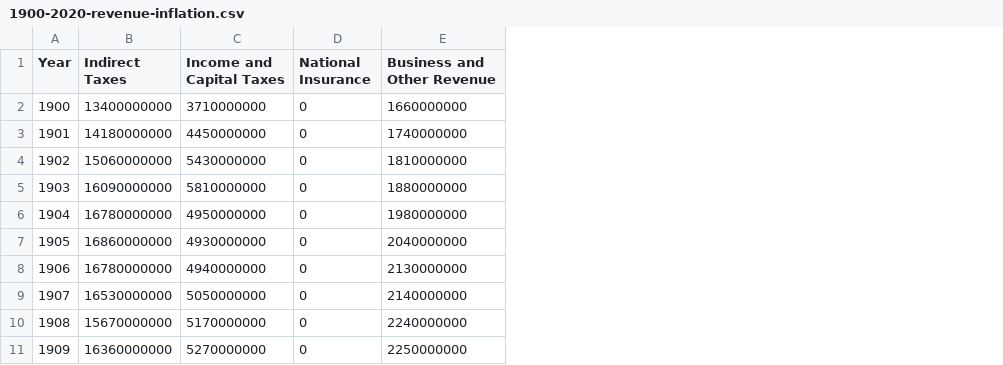
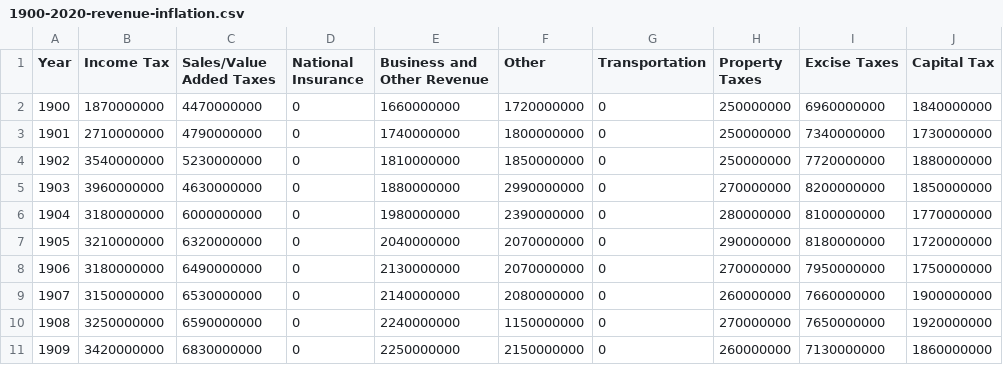
Before and after one commit to carlinmack/uk-gov-spending, a CSV file: data/1900-2020-revenue-inflation.csv, drawn as a sheet; only a part is shown; removed rows and columns are numbered as before the commit, all else as after; the diff names each change by its address in the sheet, - before the commit and + after, or states it on an @@ line.

Commit message:
Add more granular revenue information

```diff
--- a/data/1900-2020-revenue-inflation.csv
+++ b/data/1900-2020-revenue-inflation.csv
-column B (Indirect Taxes), rows 2-11: 13400000000 | 14180000000 | 15060000000 | 16090000000 | 16780000000 | 16860000000 | 16780000000 | 16530000000 | 15670000000 | 16360000000
-column C (Income and Capital Taxes), rows 2-11: 3710000000 | 4450000000 | 5430000000 | 5810000000 | 4950000000 | 4930000000 | 4940000000 | 5050000000 | 5170000000 | 5270000000
+column B (Income Tax), rows 2-11: 1870000000 | 2710000000 | 3540000000 | 3960000000 | 3180000000 | 3210000000 | 3180000000 | 3150000000 | 3250000000 | 3420000000
+column C (Sales/Value Added Taxes), rows 2-11: 4470000000 | 4790000000 | 5230000000 | 4630000000 | 6000000000 | 6320000000 | 6490000000 | 6530000000 | 6590000000 | 6830000000
+column F (Other), rows 2-11: 1720000000 | 1800000000 | 1850000000 | 2990000000 | 2390000000 | 2070000000 | 2070000000 | 2080000000 | 1150000000 | 2150000000
+column G (Transportation), rows 2-11: all 0
+column H (Property Taxes), rows 2-11: 250000000 | 250000000 | 250000000 | 270000000 | 280000000 | 290000000 | 270000000 | 260000000 | 270000000 | 260000000
+column I (Excise Taxes), rows 2-11: 6960000000 | 7340000000 | 7720000000 | 8200000000 | 8100000000 | 8180000000 | 7950000000 | 7660000000 | 7650000000 | 7130000000
+column J (Capital Tax), rows 2-11: 1840000000 | 1730000000 | 1880000000 | 1850000000 | 1770000000 | 1720000000 | 1750000000 | 1900000000 | 1920000000 | 1860000000
```
Also changed, not shown: data/1900-1969-revenue.csv, data/1970-2020-revenue.csv, 2 other files.
